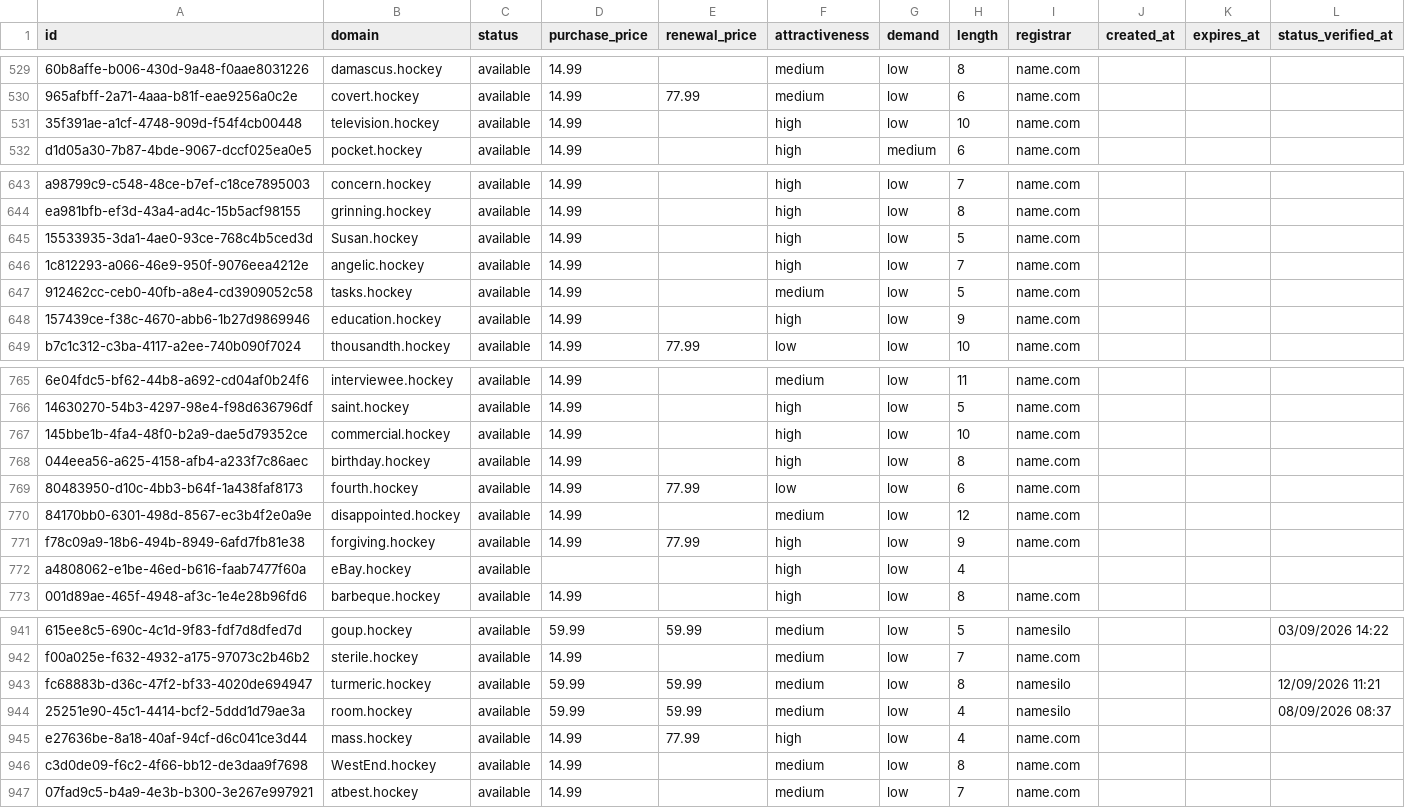
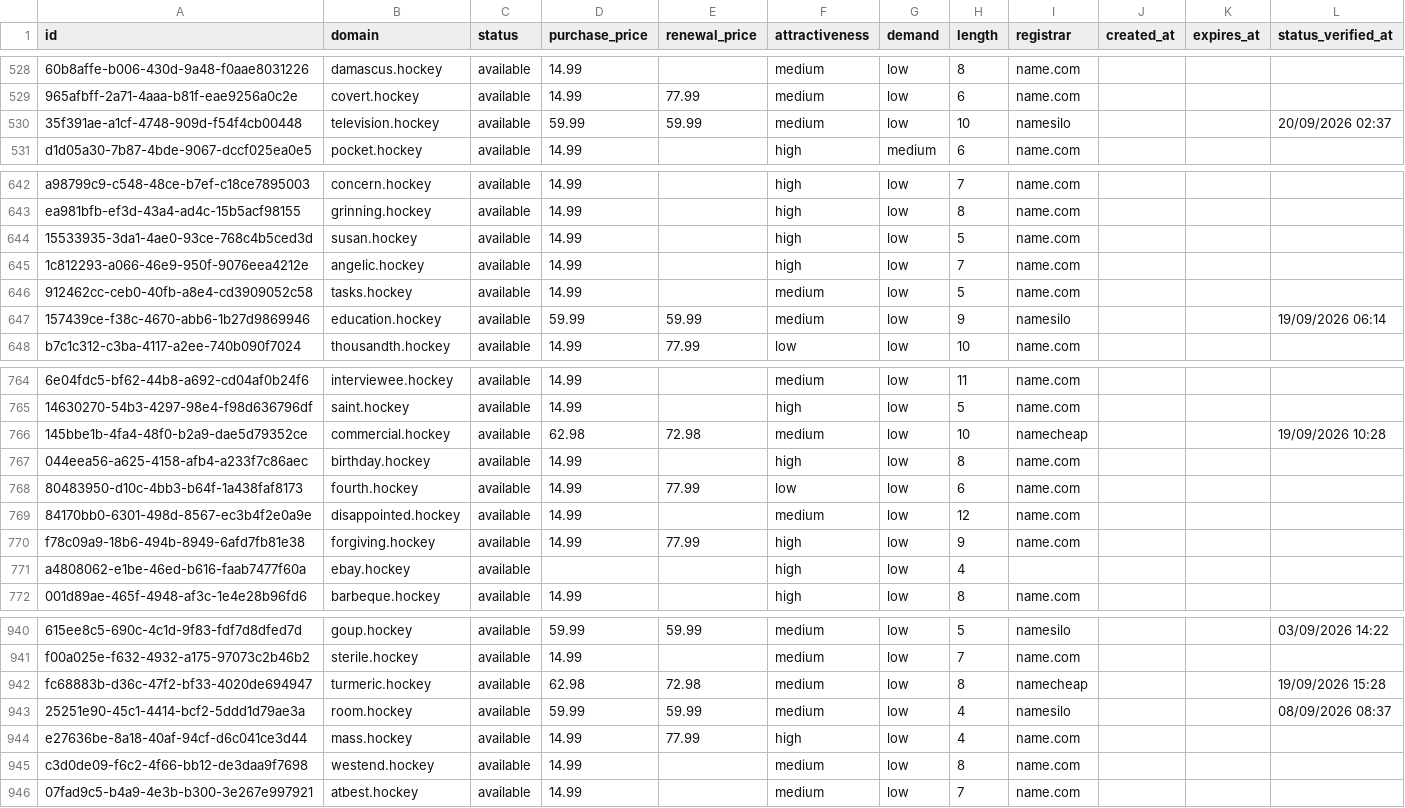
Before and after one commit to UniqueDomains/hockey-oneword-domains, a CSV file: hockey.csv, drawn as a sheet; only a part is shown, gaps mark what is left out; addresses are those after the commit; the diff covers the shown part only; the diff names each change by its address in the sheet, - before the commit and + after, or states it on an @@ line.

Commit message:
Domains update

```diff
--- a/hockey.csv
+++ b/hockey.csv
-D530 (purchase_price): 14.99
+D530 (purchase_price): 59.99
-E530 (renewal_price): (empty)
+E530 (renewal_price): 59.99
-F530 (attractiveness): high
+F530 (attractiveness): medium
-I530 (registrar): name.com
+I530 (registrar): namesilo
-L530 (status_verified_at): (empty)
+L530 (status_verified_at): 20/09/2026 02:37
-B644 (domain): Susan.hockey
+B644 (domain): susan.hockey
-D647 (purchase_price): 14.99
+D647 (purchase_price): 59.99
-E647 (renewal_price): (empty)
+E647 (renewal_price): 59.99
-F647 (attractiveness): high
+F647 (attractiveness): medium
-I647 (registrar): name.com
+I647 (registrar): namesilo
-L647 (status_verified_at): (empty)
+L647 (status_verified_at): 19/09/2026 06:14
-D766 (purchase_price): 14.99
+D766 (purchase_price): 62.98
-E766 (renewal_price): (empty)
+E766 (renewal_price): 72.98
-F766 (attractiveness): high
+F766 (attractiveness): medium
-I766 (registrar): name.com
+I766 (registrar): namecheap
-L766 (status_verified_at): (empty)
+L766 (status_verified_at): 19/09/2026 10:28
-B771 (domain): eBay.hockey
+B771 (domain): ebay.hockey
-D942 (purchase_price): 59.99
+D942 (purchase_price): 62.98
-E942 (renewal_price): 59.99
+E942 (renewal_price): 72.98
-I942 (registrar): namesilo
+I942 (registrar): namecheap
-L942 (status_verified_at): 12/09/2026 11:21
+L942 (status_verified_at): 19/09/2026 15:28
-B945 (domain): WestEnd.hockey
+B945 (domain): westend.hockey
```
Also changed, not shown: 1 added row, 1 removed row and 70 edited cells elsewhere in this file, 4 other files.
